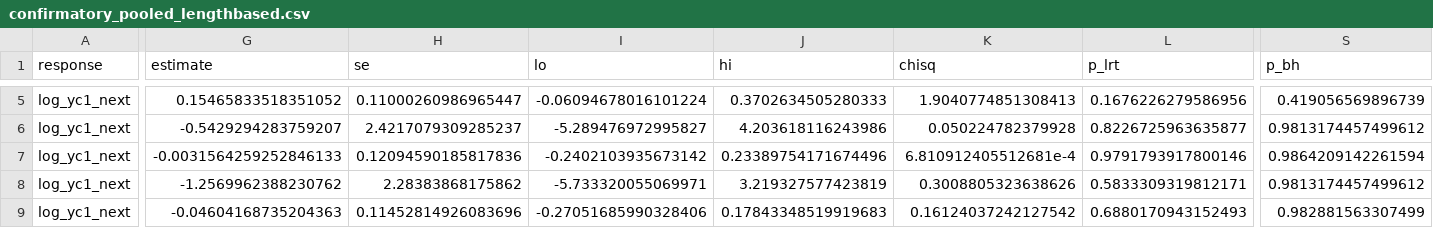
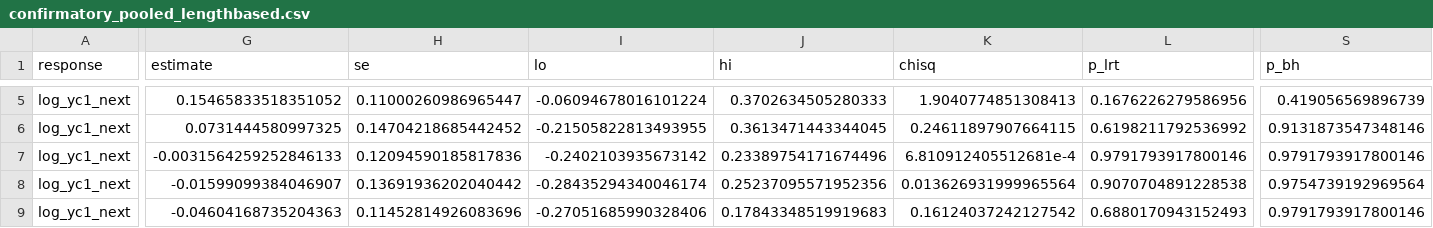
Before and after one commit to mattgeorgephd/razor-clam-recruitment-analysis, a CSV file: 03_analyses/robust-reanalysis/tables/confirmatory_pooled_lengthbased.csv, drawn as a sheet; only a part is shown, gaps mark what is left out; the diff covers the shown part only; the diff names each change by its address in the sheet, - before the commit and + after, or states it on an @@ line.

```diff
--- a/03_analyses/robust-reanalysis/tables/confirmatory_pooled_lengthbased.csv
+++ b/03_analyses/robust-reanalysis/tables/confirmatory_pooled_lengthbased.csv
-G6 (estimate): -0.5429294283759207
+G6 (estimate): 0.0731444580997325
-H6 (se): 2.4217079309285237
+H6 (se): 0.14704218685442452
-I6 (lo): -5.289476972995827
+I6 (lo): -0.21505822813493955
-J6 (hi): 4.203618116243986
+J6 (hi): 0.3613471443344045
-K6 (chisq): 0.050224782379928
+K6 (chisq): 0.24611897907664115
-L6 (p_lrt): 0.8226725963635877
+L6 (p_lrt): 0.6198211792536992
-S6 (p_bh): 0.9813174457499612
+S6 (p_bh): 0.9131873547348146
-S7 (p_bh): 0.9864209142261594
+S7 (p_bh): 0.9791793917800146
-G8 (estimate): -1.2569962388230762
+G8 (estimate): -0.01599099384046907
-H8 (se): 2.28383868175862
+H8 (se): 0.13691936202040442
-I8 (lo): -5.733320055069971
+I8 (lo): -0.28435294340046174
-J8 (hi): 3.219327577423819
+J8 (hi): 0.25237095571952356
-K8 (chisq): 0.3008805323638626
+K8 (chisq): 0.013626931999965564
-L8 (p_lrt): 0.5833309319812171
+L8 (p_lrt): 0.9070704891228538
-S8 (p_bh): 0.9813174457499612
+S8 (p_bh): 0.9754739192969564
-S9 (p_bh): 0.982881563307499
+S9 (p_bh): 0.9791793917800146
```
Also changed, not shown: 164 edited cells elsewhere in this file, 03_analyses/robust-reanalysis/tables/confirmatory_coastwide_lengthbased.csv, 03_analyses/robust-reanalysis/tables/window_scan_all.csv, 16 other files.
